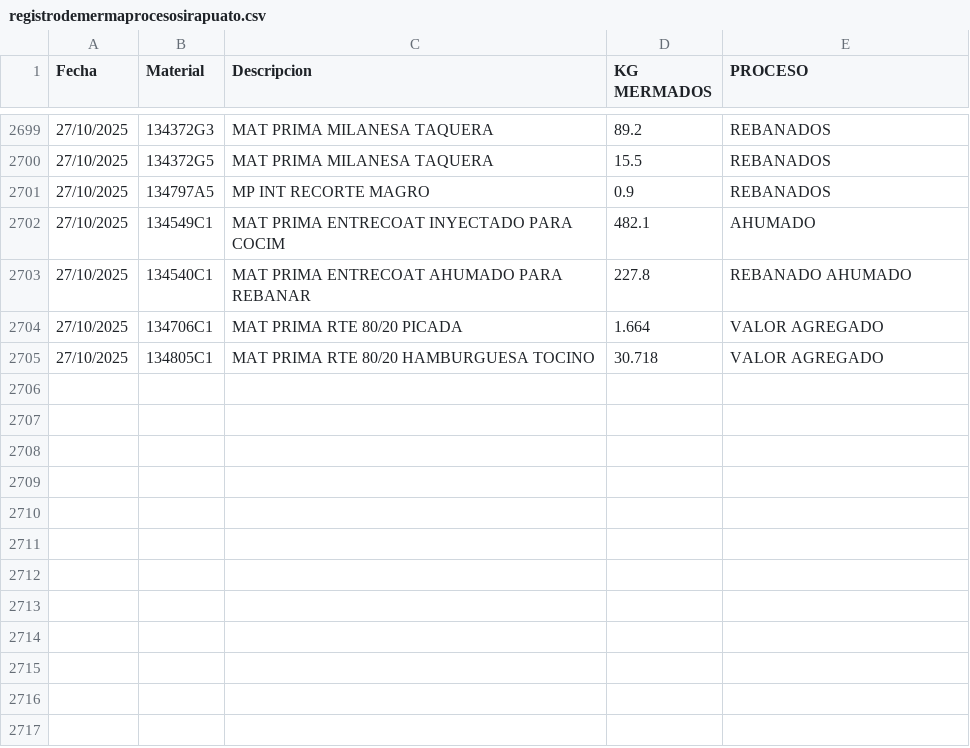
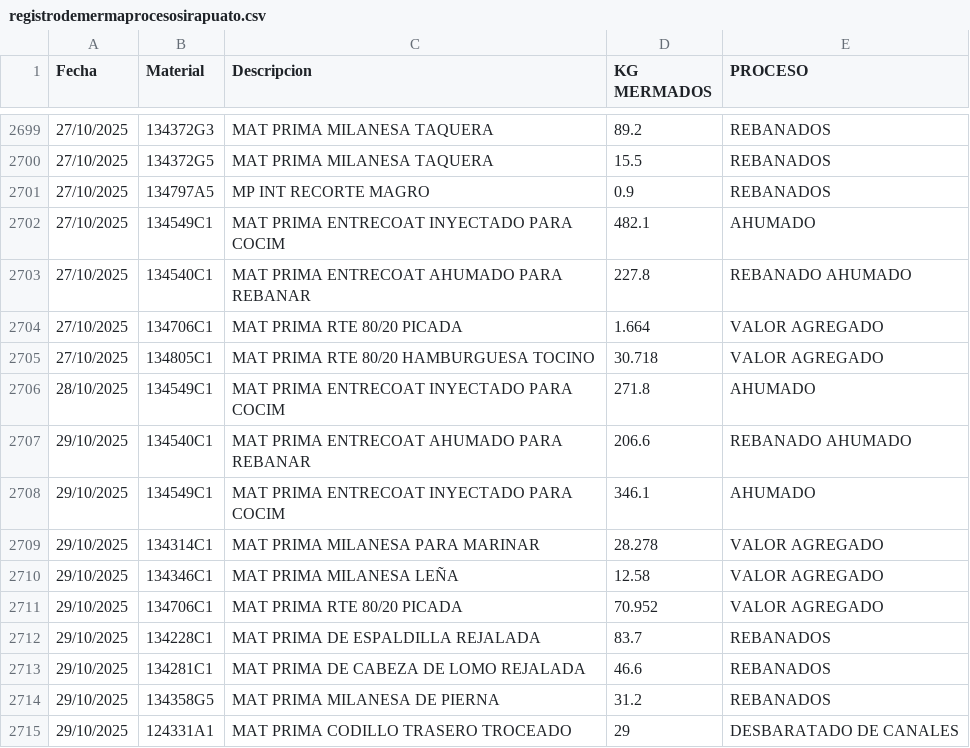
Before and after one commit to rosaliolh/basedatos, a CSV file: registrodemermaprocesosirapuato.csv, drawn as a sheet; only a part is shown, gaps mark what is left out.

Commit message:
Update registrodemermaprocesosirapuato.csv

```diff
--- a/registrodemermaprocesosirapuato.csv
+++ b/registrodemermaprocesosirapuato.csv
@@ -2705 +2705,11 @@ Fecha,Material,Descripcion,KG MERMADOS,PROCESO
 27/10/2025,134805C1,MAT PRIMA RTE 80/20 HAMBURGUESA TOCINO,30.718,VALOR AGREGADO
+28/10/2025,134549C1,MAT PRIMA ENTRECOAT INYECTADO PARA COCIM,271.8,AHUMADO
+29/10/2025,134540C1,MAT PRIMA ENTRECOAT AHUMADO PARA REBANAR,206.6,REBANADO AHUMADO
+29/10/2025,134549C1,MAT PRIMA ENTRECOAT INYECTADO PARA COCIM,346.1,AHUMADO
+29/10/2025,134314C1,MAT PRIMA MILANESA PARA MARINAR,28.278,VALOR AGREGADO
+29/10/2025,134346C1,MAT PRIMA MILANESA LEÑA,12.58,VALOR AGREGADO
+29/10/2025,134706C1,MAT PRIMA RTE 80/20 PICADA,70.952,VALOR AGREGADO
+29/10/2025,134228C1,MAT PRIMA DE ESPALDILLA REJALADA,83.7,REBANADOS
+29/10/2025,134281C1,MAT PRIMA DE CABEZA DE LOMO REJALADA,46.6,REBANADOS
+29/10/2025,134358G5,MAT PRIMA MILANESA DE PIERNA,31.2,REBANADOS
+29/10/2025,124331A1,MAT PRIMA CODILLO TRASERO TROCEADO,29,DESBARATADO DE CANALES
```
